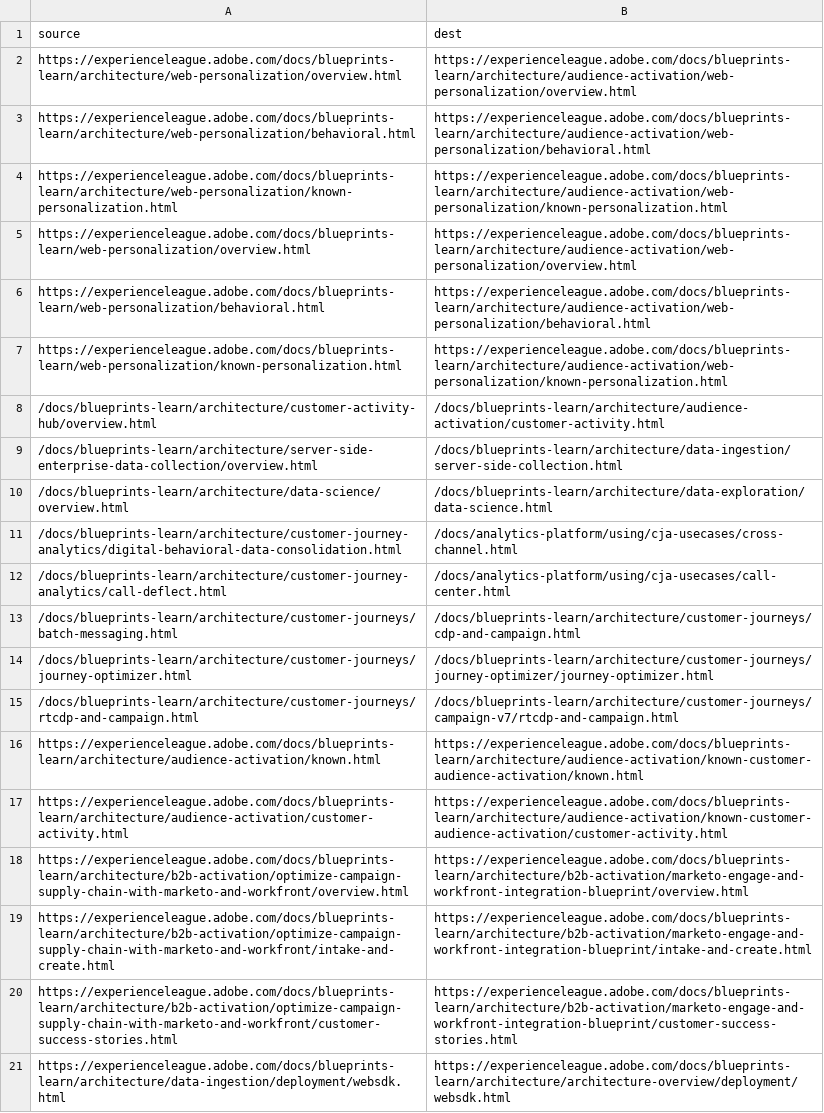
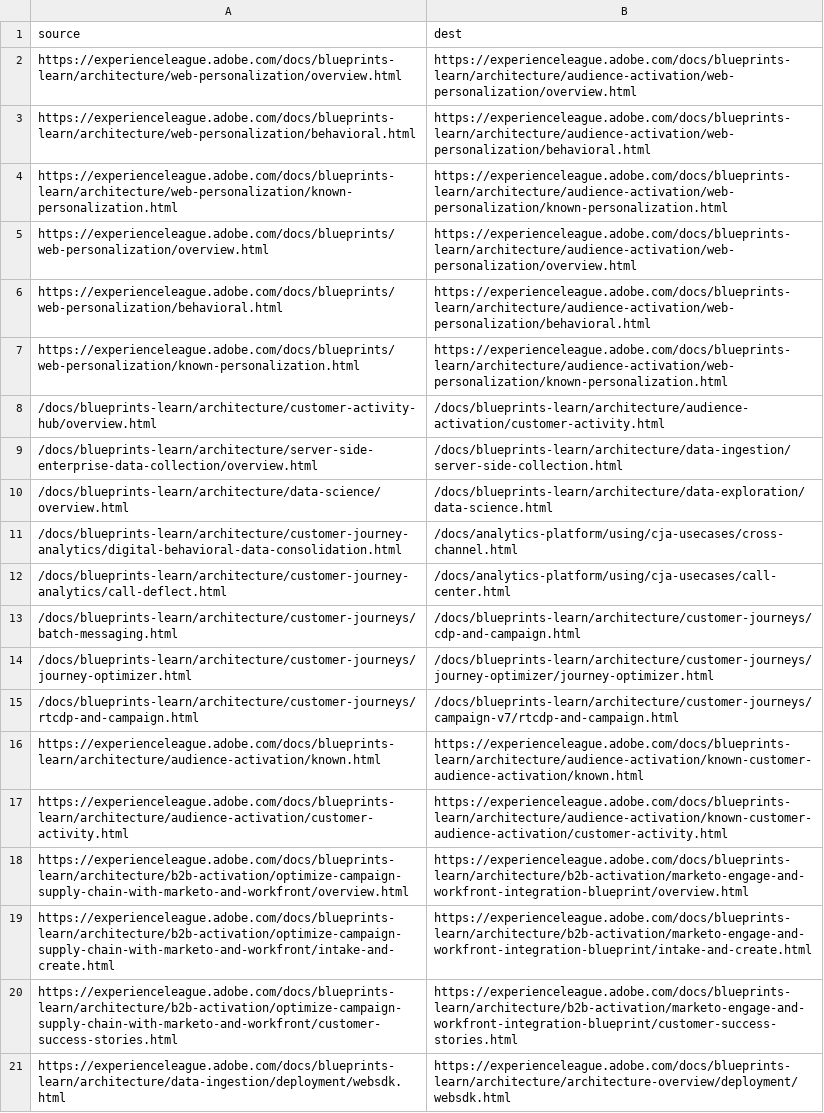
Before and after one commit to nhecht/blueprints-learn.en, a CSV file: redirects.csv, drawn as a sheet.

Commit message:
Update redirects.csv

```diff
--- a/redirects.csv
+++ b/redirects.csv
@@ -4,5 +4,5 @@ https://experienceleague.adobe.com/docs/blueprints-learn/architecture/web-person
 https://experienceleague.adobe.com/docs/blueprints-learn/architecture/web-personalization/known-personalization.html,https://experienceleague.adobe.com/docs/blueprints-learn/architecture/audience-activation/web-personalization/known-personalization.html
-https://experienceleague.adobe.com/docs/blueprints-learn/web-personalization/overview.html,https://experienceleague.adobe.com/docs/blueprints-learn/architecture/audience-activation/web-personalization/overview.html
-https://experienceleague.adobe.com/docs/blueprints-learn/web-personalization/behavioral.html,https://experienceleague.adobe.com/docs/blueprints-learn/architecture/audience-activation/web-personalization/behavioral.html
-https://experienceleague.adobe.com/docs/blueprints-learn/web-personalization/known-personalization.html,https://experienceleague.adobe.com/docs/blueprints-learn/architecture/audience-activation/web-personalization/known-personalization.html
+https://experienceleague.adobe.com/docs/blueprints/web-personalization/overview.html,https://experienceleague.adobe.com/docs/blueprints-learn/architecture/audience-activation/web-personalization/overview.html
+https://experienceleague.adobe.com/docs/blueprints/web-personalization/behavioral.html,https://experienceleague.adobe.com/docs/blueprints-learn/architecture/audience-activation/web-personalization/behavioral.html
+https://experienceleague.adobe.com/docs/blueprints/web-personalization/known-personalization.html,https://experienceleague.adobe.com/docs/blueprints-learn/architecture/audience-activation/web-personalization/known-personalization.html
 /docs/blueprints-learn/architecture/customer-activity-hub/overview.html,/docs/blueprints-learn/architecture/audience-activation/customer-activity.html
```
